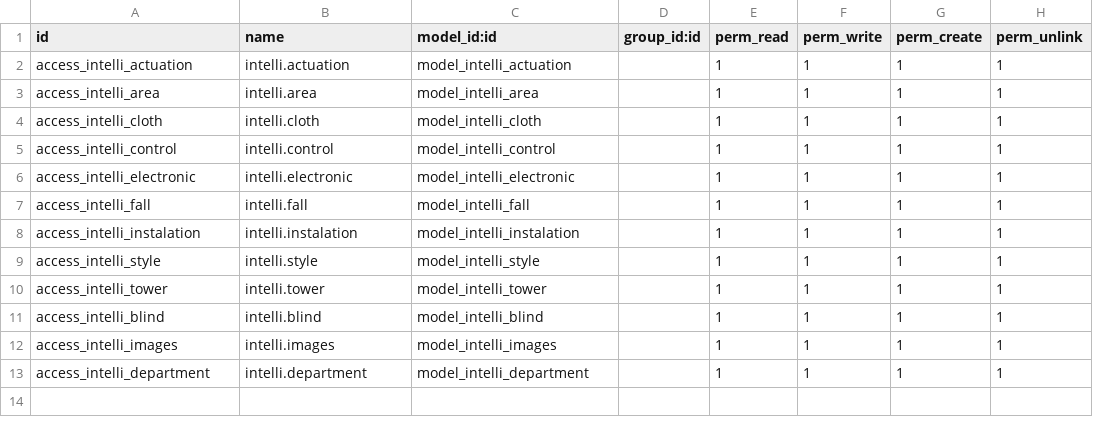
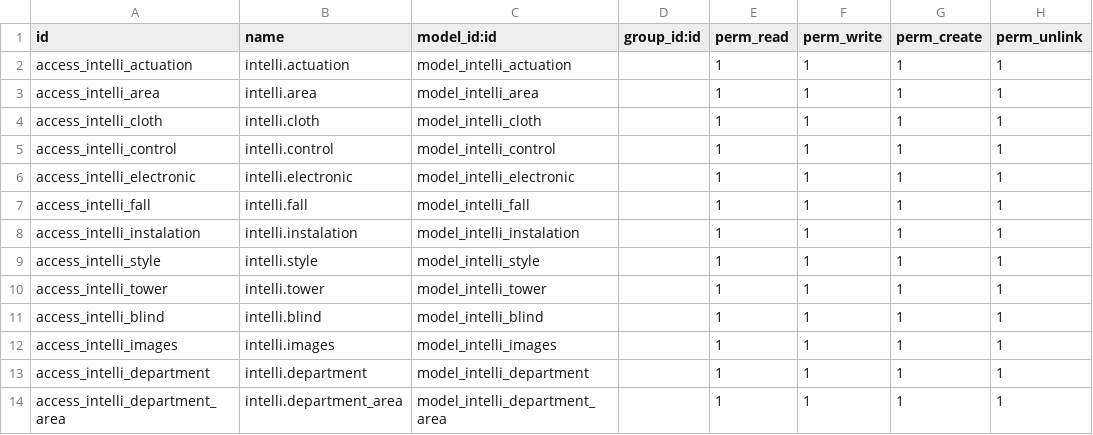
Before and after one commit to crm-estrasol/novias, a CSV file: intelli/security/ir.model.access.csv, drawn as a sheet; the diff names each change by its address in the sheet, - before the commit and + after, or states it on an @@ line.

Commit message:
intelli test Depas

```diff
--- a/intelli/security/ir.model.access.csv
+++ b/intelli/security/ir.model.access.csv
+row 14: access_intelli_department_area | intelli.department_area | model_intelli_department_area |  | 1 | 1 | 1 | 1
```
Also changed, not shown: 11 other files.
